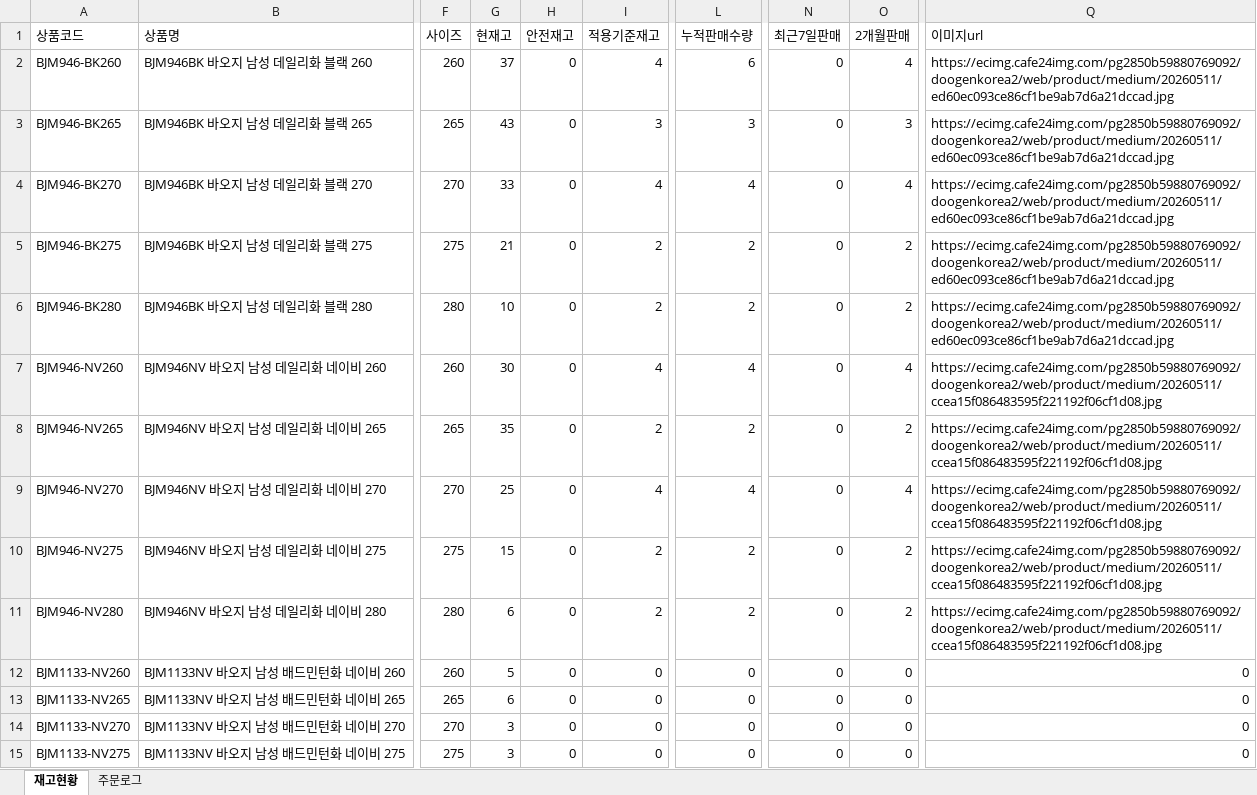
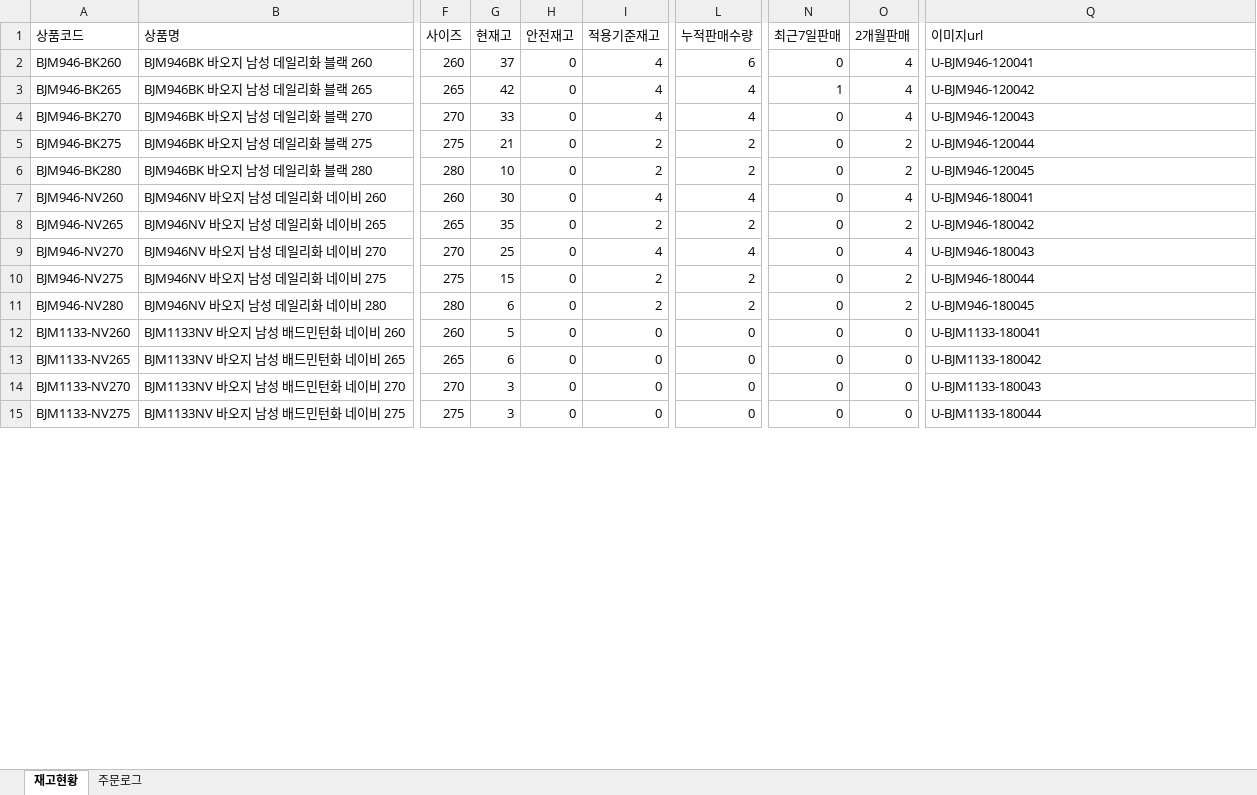
Before and after one commit to dkseotjd0112-max/Baoji-dashboard, an Excel workbook: data_admin.xlsx, sheet 재고현황, drawn as a sheet; only a part is shown, gaps mark what is left out; values as stored, in another font and other column widths than the file's, no borders; the diff covers the shown part only; the diff names each change by its address in the sheet, - before the commit and + after, or states it on an @@ line.

```diff
--- a/data_admin.xlsx (sheet 재고현황)
+++ b/data_admin.xlsx (sheet 재고현황)
-Q2 (이미지url): https://ecimg.cafe24img.com/pg2850b59880769092/doogenkorea2/web/product/medium/20260511/ed60ec093ce86cf1be9ab7d6a21dccad.jpg
+Q2 (이미지url): U-BJM946-120041
-G3 (현재고): 43
+G3 (현재고): 42
-I3 (적용기준재고): 3
+I3 (적용기준재고): 4
-L3 (누적판매수량): 3
+L3 (누적판매수량): 4
-N3 (최근7일판매): 0
+N3 (최근7일판매): 1
-O3 (2개월판매): 3
+O3 (2개월판매): 4
-Q3 (이미지url): https://ecimg.cafe24img.com/pg2850b59880769092/doogenkorea2/web/product/medium/20260511/ed60ec093ce86cf1be9ab7d6a21dccad.jpg
+Q3 (이미지url): U-BJM946-120042
-Q4 (이미지url): https://ecimg.cafe24img.com/pg2850b59880769092/doogenkorea2/web/product/medium/20260511/ed60ec093ce86cf1be9ab7d6a21dccad.jpg
+Q4 (이미지url): U-BJM946-120043
-Q5 (이미지url): https://ecimg.cafe24img.com/pg2850b59880769092/doogenkorea2/web/product/medium/20260511/ed60ec093ce86cf1be9ab7d6a21dccad.jpg
+Q5 (이미지url): U-BJM946-120044
-Q6 (이미지url): https://ecimg.cafe24img.com/pg2850b59880769092/doogenkorea2/web/product/medium/20260511/ed60ec093ce86cf1be9ab7d6a21dccad.jpg
+Q6 (이미지url): U-BJM946-120045
-Q7 (이미지url): https://ecimg.cafe24img.com/pg2850b59880769092/doogenkorea2/web/product/medium/20260511/ccea15f086483595f221192f06cf1d08.jpg
+Q7 (이미지url): U-BJM946-180041
-Q8 (이미지url): https://ecimg.cafe24img.com/pg2850b59880769092/doogenkorea2/web/product/medium/20260511/ccea15f086483595f221192f06cf1d08.jpg
+Q8 (이미지url): U-BJM946-180042
-Q9 (이미지url): https://ecimg.cafe24img.com/pg2850b59880769092/doogenkorea2/web/product/medium/20260511/ccea15f086483595f221192f06cf1d08.jpg
+Q9 (이미지url): U-BJM946-180043
-Q10 (이미지url): https://ecimg.cafe24img.com/pg2850b59880769092/doogenkorea2/web/product/medium/20260511/ccea15f086483595f221192f06cf1d08.jpg
+Q10 (이미지url): U-BJM946-180044
-Q11 (이미지url): https://ecimg.cafe24img.com/pg2850b59880769092/doogenkorea2/web/product/medium/20260511/ccea15f086483595f221192f06cf1d08.jpg
+Q11 (이미지url): U-BJM946-180045
-Q12 (이미지url): 0
+Q12 (이미지url): U-BJM1133-180041
-Q13 (이미지url): 0
+Q13 (이미지url): U-BJM1133-180042
-Q14 (이미지url): 0
+Q14 (이미지url): U-BJM1133-180043
-Q15 (이미지url): 0
+Q15 (이미지url): U-BJM1133-180044
```
Also changed, not shown: 299 edited cells elsewhere in this sheet, sheet 주문로그, data_general.xlsx.
